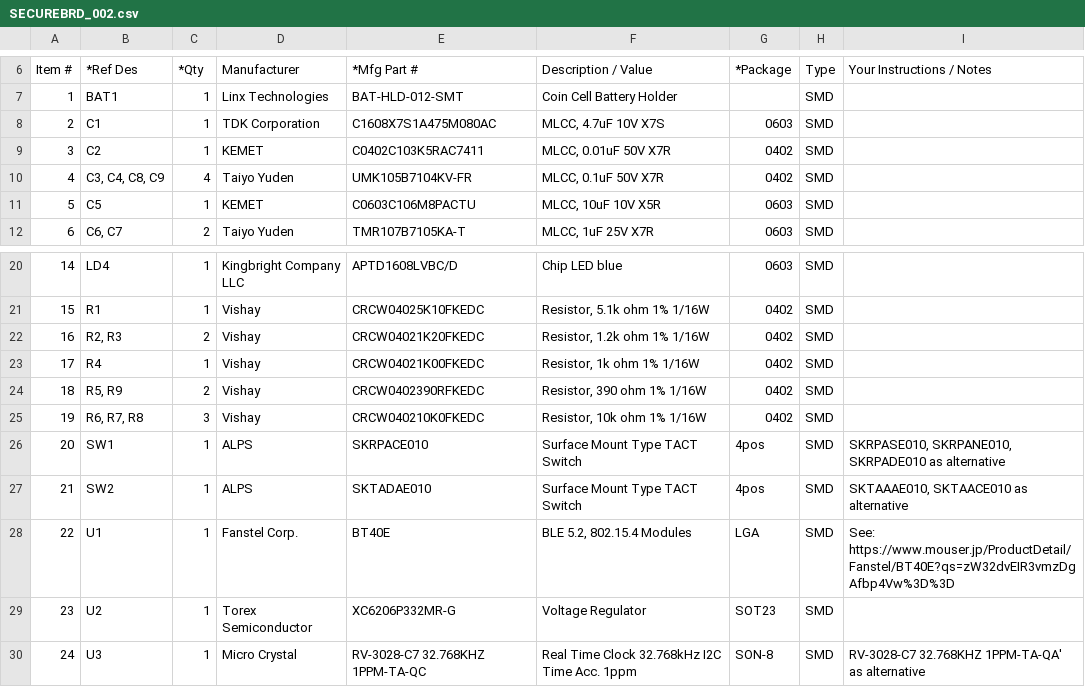
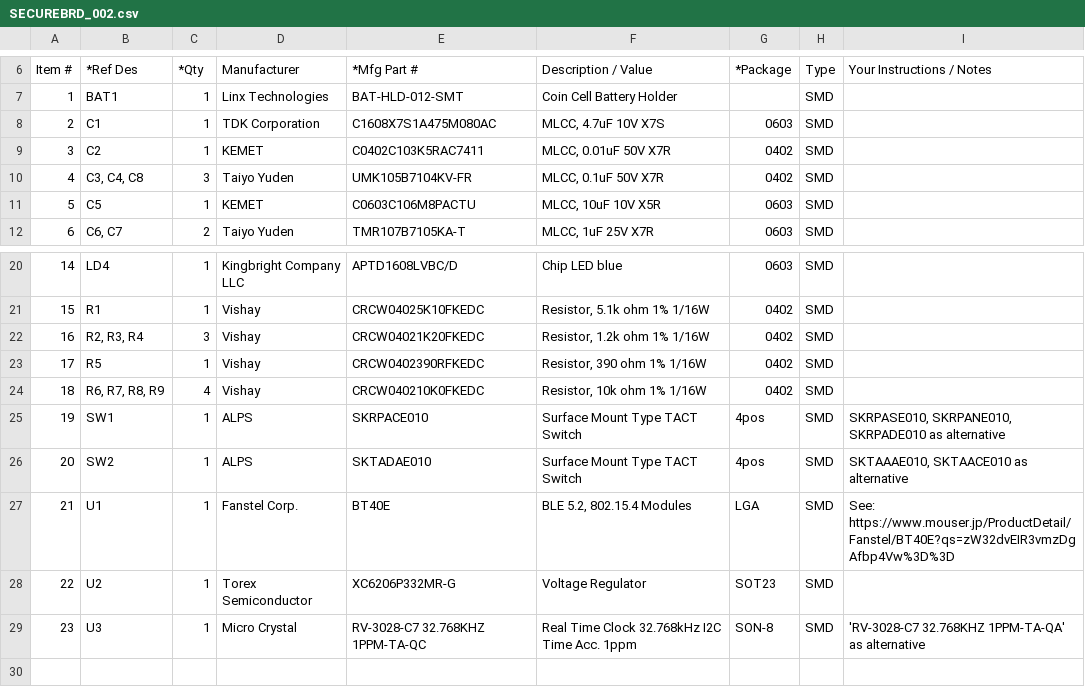
Before and after one commit to diverta/onecard-fido, a CSV file: FIDO2Device/BT40SlimBoard/pcb_rev1_1/bom/SECUREBRD_002.csv, drawn as a sheet; only a part is shown, gaps mark what is left out; removed rows and columns are numbered as before the commit, all else as after; the diff names each change by its address in the sheet, - before the commit and + after, or states it on an @@ line.

Commit message:
部品表を修正
・一部使用部品の定数を変更

```diff
--- a/FIDO2Device/BT40SlimBoard/pcb_rev1_1/bom/SECUREBRD_002.csv
+++ b/FIDO2Device/BT40SlimBoard/pcb_rev1_1/bom/SECUREBRD_002.csv
-B10 (*Ref Des): C3, C4, C8, C9
+B10 (*Ref Des): C3, C4, C8
-C10 (*Qty): 4
+C10 (*Qty): 3
-B22 (*Ref Des): R2, R3
+B22 (*Ref Des): R2, R3, R4
-C22 (*Qty): 2
+C22 (*Qty): 3
-B23 (*Ref Des): R4
+B23 (*Ref Des): R5
-E23 (*Mfg Part #): CRCW04021K00FKEDC
+E23 (*Mfg Part #): CRCW0402390RFKEDC
-F23 (Description / Value): Resistor, 1k ohm 1% 1/16W
+F23 (Description / Value): Resistor, 390 ohm 1% 1/16W
-row 24: 18 | R5, R9 | 2 | Vishay | CRCW0402390RFKEDC | Resistor, 390 ohm 1% 1/16W | 0402 | SMD
@@ column A (Item #) renumbered from row 24 down @@
-B24 (*Ref Des): R6, R7, R8
+B24 (*Ref Des): R6, R7, R8, R9
-C24 (*Qty): 3
+C24 (*Qty): 4
-I29 (Your Instructions / Notes): RV-3028-C7 32.768KHZ 1PPM-TA-QA'…
+I29 (Your Instructions / Notes): 'RV-3028-C7 32.768KHZ 1PPM-TA-QA'…
```
